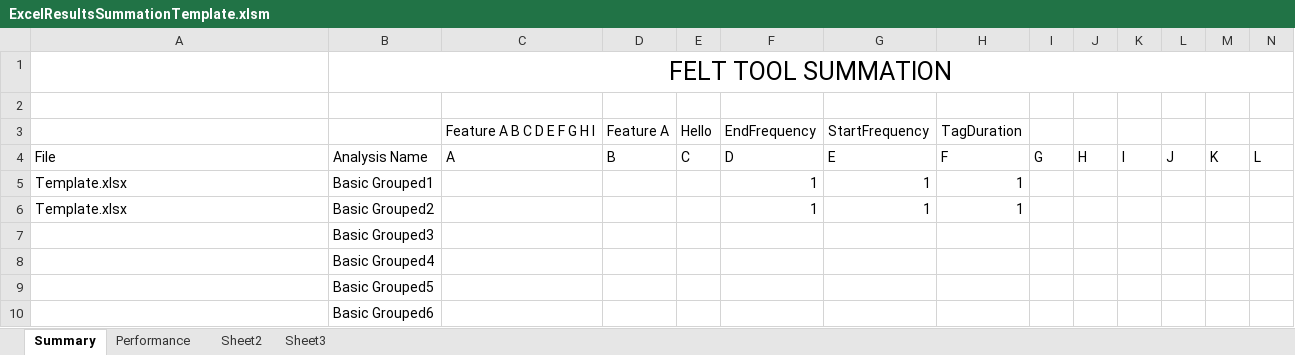
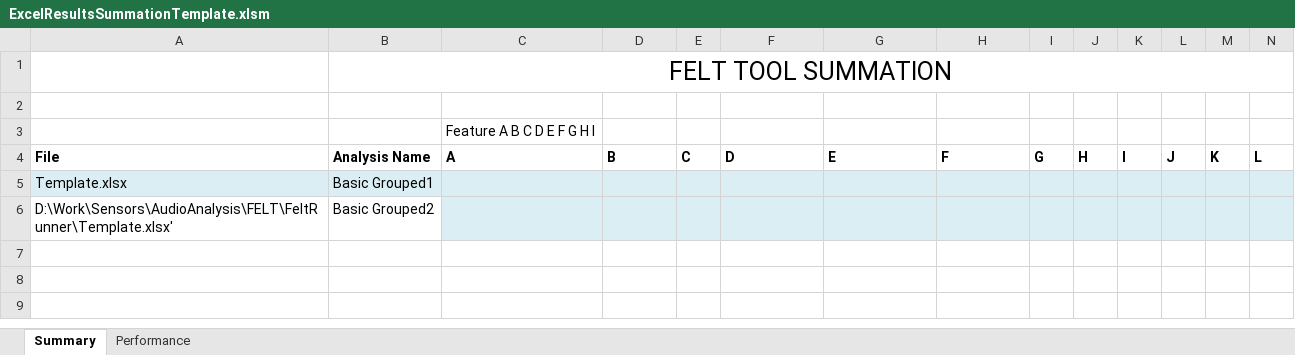
Before and after one commit to QutEcoacoustics/audio-analysis, an Excel workbook: AudioAnalysis/FELT/FeltRunner/ExcelResultsSummationTemplate.xlsm, sheet Summary, drawn as a sheet; only a part is shown; values as stored, in another font and other column widths than the file's, no borders; conditional formats and table styles not drawn; removed rows and columns are numbered as before the commit, all else as after; rows hold the shown columns only; the diff covers the shown part only; the diff names each change by its address in the sheet, - before the commit and + after, or states it on an @@ line.

```diff
--- a/AudioAnalysis/FELT/FeltRunner/ExcelResultsSummationTemplate.xlsm (sheet Summary)
+++ b/AudioAnalysis/FELT/FeltRunner/ExcelResultsSummationTemplate.xlsm (sheet Summary)
-sheet tab: Sheet2
-sheet tab: Sheet3
-B1:U1 merged
+B1:V1 merged
-row 3:  |  | Feature A B C D E F G H I | Feature A | Hello | EndFrequency | StartFrequency | TagDuration
+row 3:  |  | Feature A B C D E F G H I
-A4:N4 bold: off
+A4:N4 bold: on
-A5:N5 fill: none
+A5:N5 fill: #DBEEF4
-F5: 1
+F5: (empty)
-G5: 1
+G5: (empty)
-H5: 1
+H5: (empty)
-row 6: Template.xlsx | Basic Grouped2 |  |  |  | 1 | 1 | 1
-row 7:  | Basic Grouped3
-row 8:  | Basic Grouped4
-row 9:  | Basic Grouped5
-row 10:  | Basic Grouped6
+row 6: D:\Work\Sensors\AudioAnalysis\FELT\FeltRunner\Template.xlsx' | Basic Grouped2
```
Also changed, not shown: 1 edited cell and cell formats elsewhere in this sheet, sheet Performance, formulas that keep their value, 10 other files.
